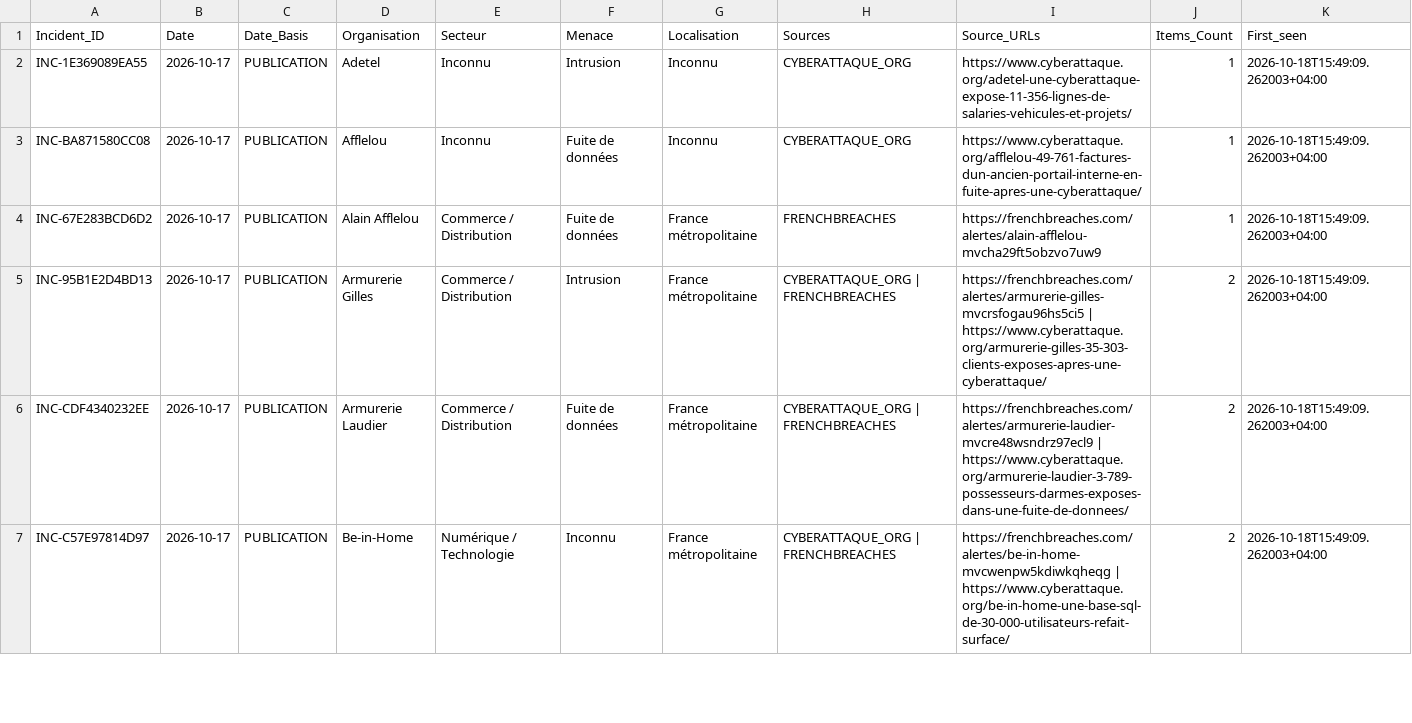
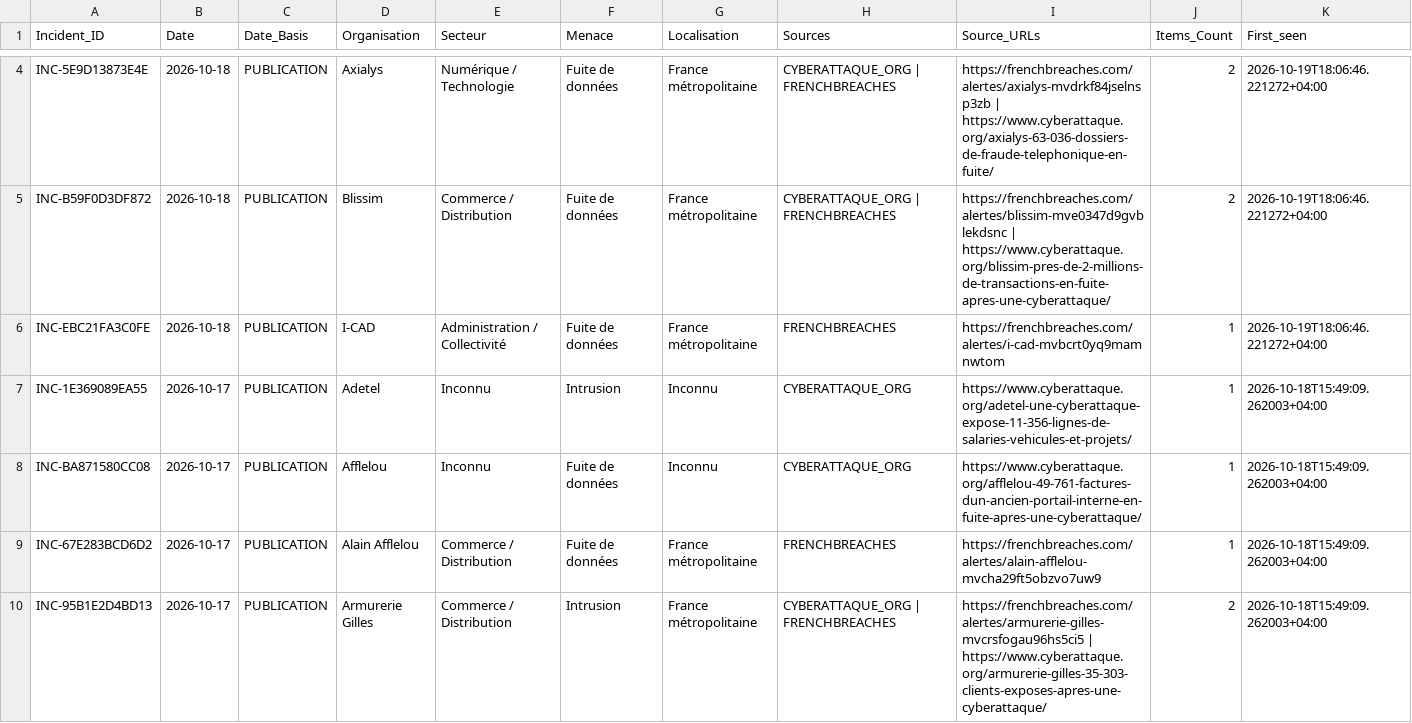
Before and after one commit to Ya7o/Cyberwatch, a CSV file: data/incidents.csv, drawn as a sheet; only a part is shown, gaps mark what is left out; the shorter side is filled out with more unchanged rows; rows hold the shown columns only; the diff covers the shown part only; the diff names each change by its address in the sheet, - before the commit and + after, or states it on an @@ line.

```diff
--- a/data/incidents.csv
+++ b/data/incidents.csv
+row 4: INC-5E9D13873E4E | 2026-10-18 | PUBLICATION | Axialys | Numérique / Technologie | Fuite de données | France métropolitaine | CYBERATTAQUE_ORG | FRENCHBREACHES | https://frenchbreaches.com/alertes/axialys-mvdrkf84jselnsp3zb | https://www.cyberattaque.org/axialys-63-036-dossiers-de-fraude-telephonique-en-fuite/ | 2 | 2026-10-19T18:06:46.221272+04:00
+row 5: INC-B59F0D3DF872 | 2026-10-18 | PUBLICATION | Blissim | Commerce / Distribution | Fuite de données | France métropolitaine | CYBERATTAQUE_ORG | FRENCHBREACHES | https://frenchbreaches.com/alertes/blissim-mve0347d9gvblekdsnc | https://www.cyberattaque.org/blissim-pres-de-2-millions-de-transactions-en-fuite-apres-une-cyberattaque/ | 2 | 2026-10-19T18:06:46.221272+04:00
+row 6: INC-EBC21FA3C0FE | 2026-10-18 | PUBLICATION | I-CAD | Administration / Collectivité | Fuite de données | France métropolitaine | FRENCHBREACHES | https://frenchbreaches.com/alertes/i-cad-mvbcrt0yq9mamnwtom | 1 | 2026-10-19T18:06:46.221272+04:00
```
Also changed, not shown: 2 added rows and 1 edited cell elsewhere in this file, data/incident_id_registry.csv, data/items.csv, 26 other files.
